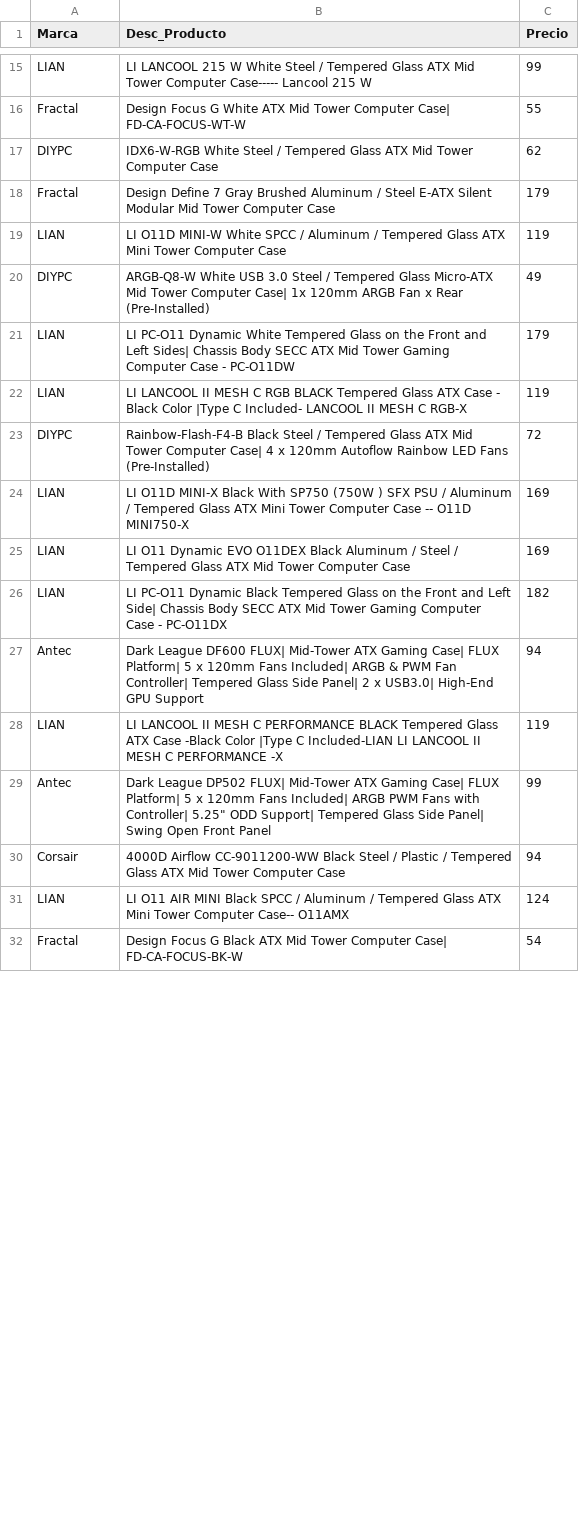
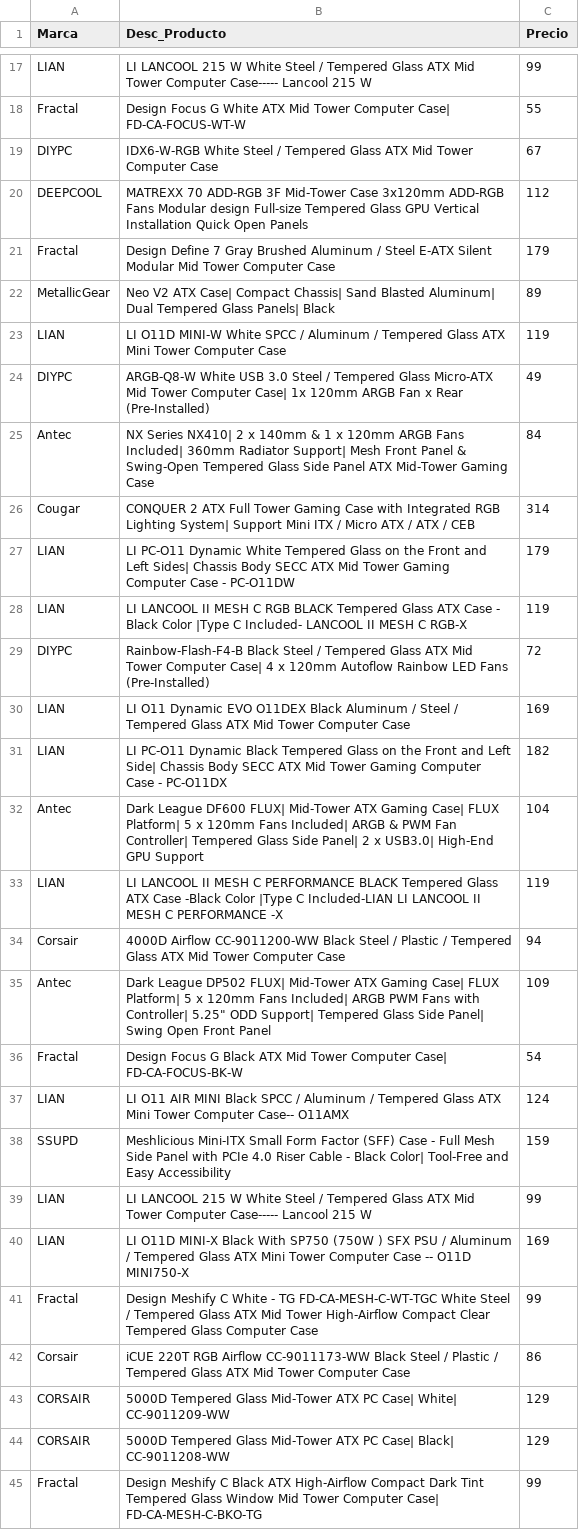
Before and after one commit to AndrewGutierrezCastro/Web-Spider-RIT, a CSV file: CASE.csv, drawn as a sheet; only a part is shown, gaps mark what is left out; the shorter side is filled out with more unchanged rows; the diff covers the shown part only.

```diff
--- a/CASE.csv
+++ b/CASE.csv
@@ -16,6 +18,10 @@ LIAN, LI LANCOOL 215 W White  Steel / Tempered Glass ATX Mid Tower Computer Case
 Fractal, Design Focus G White ATX Mid Tower Computer Case| FD-CA-FOCUS-WT-W, 55
-DIYPC, IDX6-W-RGB White Steel / Tempered Glass ATX Mid Tower Computer Case, 62
+DIYPC, IDX6-W-RGB White Steel / Tempered Glass ATX Mid Tower Computer Case, 67
+DEEPCOOL, MATREXX 70 ADD-RGB 3F Mid-Tower Case 3x120mm ADD-RGB Fans Modular design Full-size Tempered Glass GPU Vertical Installation Quick Open Panels, 112
 Fractal, Design Define 7 Gray Brushed Aluminum / Steel E-ATX Silent Modular Mid Tower Computer Case, 179
+MetallicGear, Neo V2 ATX Case| Compact Chassis| Sand Blasted Aluminum| Dual Tempered Glass Panels| Black, 89
 LIAN, LI O11D MINI-W White SPCC / Aluminum / Tempered Glass ATX Mini Tower Computer Case, 119
 DIYPC, ARGB-Q8-W White USB 3.0 Steel / Tempered Glass Micro-ATX Mid Tower Computer Case| 1x 120mm ARGB Fan x Rear (Pre-Installed), 49
+Antec, NX Series NX410| 2 x 140mm & 1 x 120mm ARGB Fans Included| 360mm Radiator Support| Mesh Front Panel & Swing-Open Tempered Glass Side Panel ATX Mid-Tower Gaming Case, 84
+Cougar, CONQUER 2 ATX Full Tower Gaming Case with Integrated RGB Lighting System| Support Mini ITX / Micro ATX / ATX / CEB, 314
 LIAN, LI PC-O11 Dynamic White Tempered Glass on the Front and Left Sides| Chassis Body SECC ATX Mid Tower Gaming Computer Case - PC-O11DW, 179
@@ -23,9 +29,17 @@ LIAN, LI LANCOOL II MESH C RGB BLACK Tempered Glass ATX Case - Black Color |Type
 DIYPC, Rainbow-Flash-F4-B Black Steel / Tempered Glass ATX Mid Tower Computer Case| 4 x 120mm Autoflow Rainbow LED Fans (Pre-Installed), 72
-LIAN, LI O11D MINI-X Black With SP750 (750W ) SFX PSU / Aluminum / Tempered Glass ATX Mini Tower Computer Case -- O11D MINI750-X, 169
 LIAN, LI O11 Dynamic EVO O11DEX Black Aluminum / Steel / Tempered Glass ATX Mid Tower Computer Case, 169
 LIAN, LI PC-O11 Dynamic Black Tempered Glass on the Front and Left Side| Chassis Body SECC ATX Mid Tower Gaming Computer Case - PC-O11DX, 182
-Antec, Dark League DF600 FLUX| Mid-Tower ATX Gaming Case| FLUX Platform| 5 x 120mm Fans Included| ARGB & PWM Fan Controller| Tempered Glass Side Panel| 2 x USB3.0| High-End GPU Support, 94
+Antec, Dark League DF600 FLUX| Mid-Tower ATX Gaming Case| FLUX Platform| 5 x 120mm Fans Included| ARGB & PWM Fan Controller| Tempered Glass Side Panel| 2 x USB3.0| High-End GPU Support, 104
 LIAN, LI LANCOOL II MESH C PERFORMANCE BLACK Tempered Glass ATX Case -Black Color |Type C Included-LIAN LI LANCOOL II MESH C PERFORMANCE -X, 119
-Antec, Dark League DP502 FLUX| Mid-Tower ATX Gaming Case| FLUX Platform| 5 x 120mm Fans Included| ARGB PWM Fans with Controller| 5.25" ODD Support| Tempered Glass Side Panel| Swing Open Front Panel, 99
 Corsair, 4000D Airflow CC-9011200-WW Black Steel / Plastic / Tempered Glass ATX Mid Tower Computer Case, 94
+Antec, Dark League DP502 FLUX| Mid-Tower ATX Gaming Case| FLUX Platform| 5 x 120mm Fans Included| ARGB PWM Fans with Controller| 5.25" ODD Support| Tempered Glass Side Panel| Swing Open Front Panel, 109
+Fractal, Design Focus G Black ATX Mid Tower Computer Case| FD-CA-FOCUS-BK-W, 54
 LIAN, LI O11 AIR MINI Black SPCC / Aluminum / Tempered Glass ATX Mini Tower Computer Case-- O11AMX, 124
+SSUPD, Meshlicious Mini-ITX Small Form Factor (SFF) Case - Full Mesh Side Panel with PCIe 4.0 Riser Cable - Black Color| Tool-Free and Easy Accessibility, 159
+LIAN, LI LANCOOL 215 W White  Steel / Tempered Glass ATX Mid Tower Computer Case----- Lancool 215 W, 99
+LIAN, LI O11D MINI-X Black With SP750 (750W ) SFX PSU / Aluminum / Tempered Glass ATX Mini Tower Computer Case -- O11D MINI750-X, 169
+Fractal, Design Meshify C White - TG FD-CA-MESH-C-WT-TGC White Steel / Tempered Glass ATX Mid Tower High-Airflow Compact Clear Tempered Glass Computer Case, 99
+Corsair, iCUE 220T RGB Airflow CC-9011173-WW Black Steel / Plastic / Tempered Glass ATX Mid Tower Computer Case, 86
+CORSAIR, 5000D Tempered Glass Mid-Tower ATX PC Case| White| CC-9011209-WW, 129
+CORSAIR, 5000D Tempered Glass Mid-Tower ATX PC Case| Black| CC-9011208-WW, 129
+Fractal, Design Meshify C Black ATX High-Airflow Compact Dark Tint Tempered Glass Window Mid Tower Computer Case| FD-CA-MESH-C-BKO-TG, 99
```
Also changed, not shown: 29 added rows, 5 removed rows and 5 edited cells elsewhere in this file, GPU.csv, HDD.csv, 6 other files.
